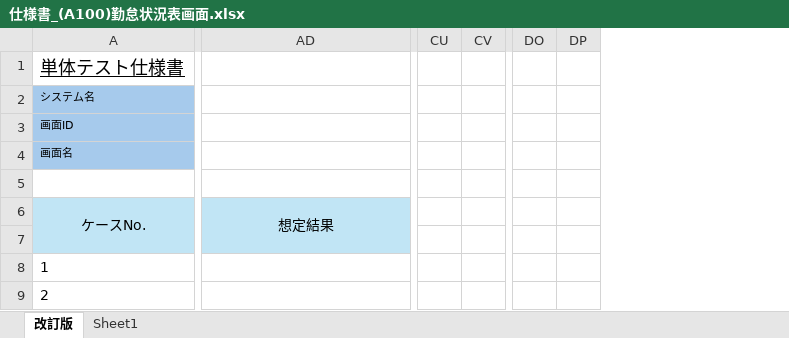
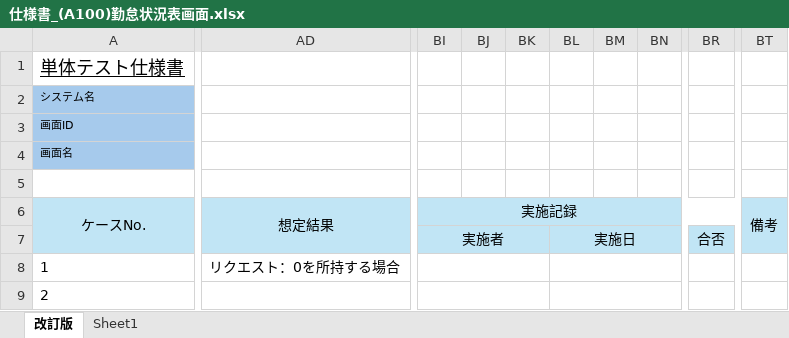
Before and after one commit to yoshiaradaiki/dakokusamurai-git-repository, an Excel workbook: 設計書_打刻侍/50_単体テスト/仕様書_(A100)勤怠状況表画面.xlsx, sheet 改訂版, drawn as a sheet; only a part is shown, gaps mark what is left out; values as stored, in another font and other column widths than the file's, no borders; removed rows and columns are numbered as before the commit, all else as after; rows hold the shown columns only; the diff covers the shown part only; the diff names each change by its address in the sheet, - before the commit and + after, or states it on an @@ line.

```diff
--- a/設計書_打刻侍/50_単体テスト/仕様書_(A100)勤怠状況表画面.xlsx (sheet 改訂版)
+++ b/設計書_打刻侍/50_単体テスト/仕様書_(A100)勤怠状況表画面.xlsx (sheet 改訂版)
-column CU, empty
-column CV, empty
@@ column BI unhidden, rows 6-7: 実施記録 | 実施者 @@
@@ column BJ unhidden, empty @@
@@ column BK unhidden, empty @@
@@ column BL unhidden, row 7: 実施日 @@
@@ column BM unhidden, empty @@
@@ column BN unhidden, empty @@
@@ column BR unhidden, row 7: 合否 @@
@@ column BT unhidden, row 6: 備考 @@
-column DO, empty
-column DP, empty
-row 7: (empty)
+row 7:  |  | 実施者 |  |  | 実施日 |  |  | 合否
-AD8: (empty)
+AD8: リクエスト：0を所持する場合
```
Also changed, not shown: other rows of this sheet, 設計書_打刻侍/20_基本設計/02_画面定義/画面定義書/画面定義書（A100）勤怠状況表画面.xlsx, 設計書_打刻侍/50_単体テスト/仕様書_(C000)共通ヘッダー.xlsx, 2 other files.
